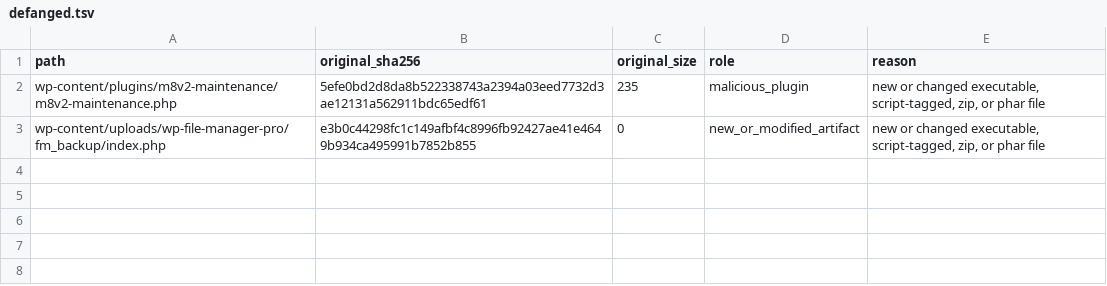
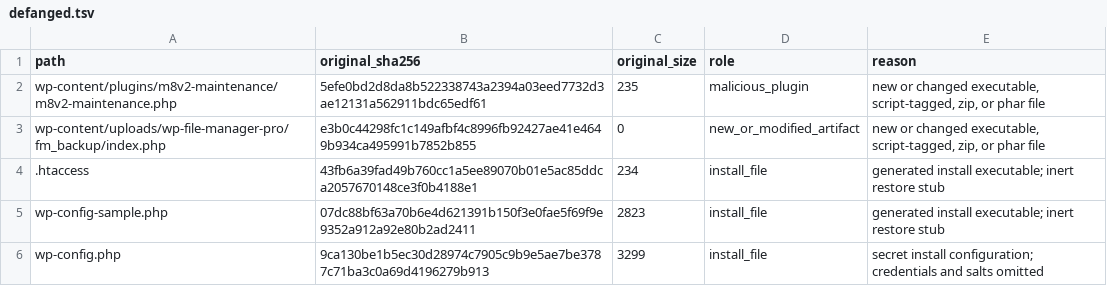
Before and after one commit to dhio0/webforensics, a TSV file: benchmark/v2/s07/evidence/defanged.tsv, drawn as a sheet.

Commit message:
bench v2: re-record s07 with portable round-7 proof

```diff
--- a/benchmark/v2/s07/evidence/defanged.tsv
+++ b/benchmark/v2/s07/evidence/defanged.tsv
@@ -3 +3,4 @@ wp-content/plugins/m8v2-maintenance/m8v2-maintenance.php	5efe0bd2d8da8b522338743
 wp-content/uploads/wp-file-manager-pro/fm_backup/index.php	e3b0c44298fc1c149afbf4c8996fb92427ae41e4649b934ca495991b7852b855	0	new_or_modified_artifact	new or changed executable, script-tagged, zip, or phar file
+.htaccess	43fb6a39fad49b760cc1a5ee89070b01e5ac85ddca2057670148ce3f0b4188e1	234	install_file	generated install executable; inert restore stub
+wp-config-sample.php	07dc88bf63a70b6e4d621391b150f3e0fae5f69f9e9352a912a92e80b2ad2411	2823	install_file	generated install executable; inert restore stub
+wp-config.php	9ca130be1b5ec30d28974c7905c9b9e5ae7be3787c71ba3c0a69d4196279b913	3299	install_file	secret install configuration; credentials and salts omitted
```
Also changed, not shown: benchmark/v2/s07/evidence/baseline.tsv, benchmark/v2/s07/evidence/manifest.tsv, 21 other files.
